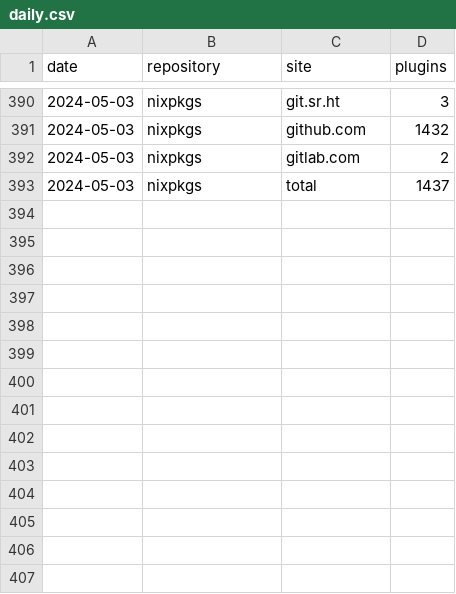
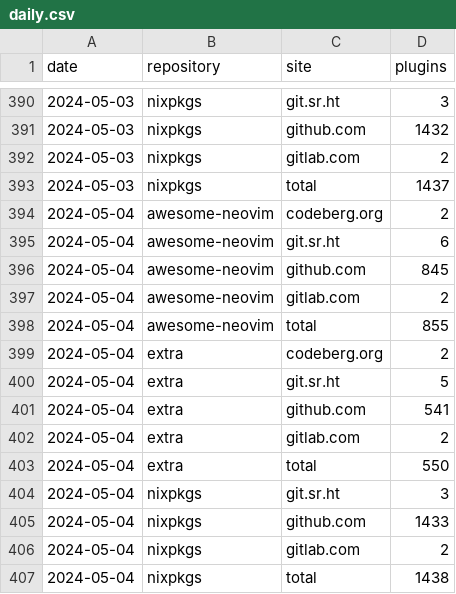
Before and after one commit to m15a/flake-awesome-neovim-plugins, a CSV file: data/stats/view/daily.csv, drawn as a sheet; only a part is shown, gaps mark what is left out.

```diff
--- a/data/stats/view/daily.csv
+++ b/data/stats/view/daily.csv
@@ -393 +393,15 @@ date,repository,site,plugins
 2024-05-03,nixpkgs,total,1437
+2024-05-04,awesome-neovim,codeberg.org,2
+2024-05-04,awesome-neovim,git.sr.ht,6
+2024-05-04,awesome-neovim,github.com,845
+2024-05-04,awesome-neovim,gitlab.com,2
+2024-05-04,awesome-neovim,total,855
+2024-05-04,extra,codeberg.org,2
+2024-05-04,extra,git.sr.ht,5
+2024-05-04,extra,github.com,541
+2024-05-04,extra,gitlab.com,2
+2024-05-04,extra,total,550
+2024-05-04,nixpkgs,git.sr.ht,3
+2024-05-04,nixpkgs,github.com,1433
+2024-05-04,nixpkgs,gitlab.com,2
+2024-05-04,nixpkgs,total,1438
```
Also changed, not shown: 5 other files.
